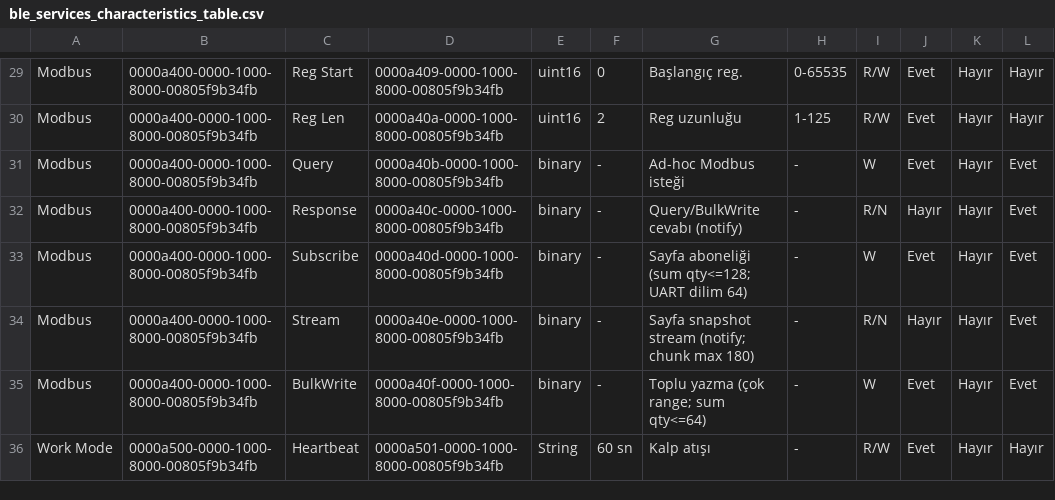
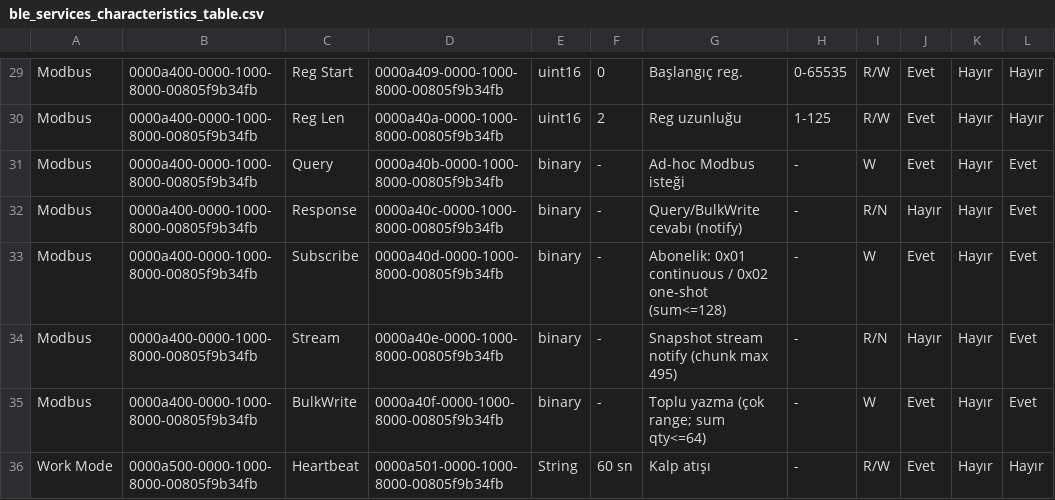
Before and after one commit to genieblocks/GenieBlocks_EnergyAnalyzer_WebBLE_Modbus_Manager, a CSV file: include/ble_services_characteristics_table.csv, drawn as a sheet; only a part is shown, gaps mark what is left out; the diff names each change by its address in the sheet, - before the commit and + after, or states it on an @@ line.

```diff
--- a/include/ble_services_characteristics_table.csv
+++ b/include/ble_services_characteristics_table.csv
-G33: Sayfa aboneliği (sum qty<=128; UART dilim 64)
+G33: Abonelik: 0x01 continuous / 0x02 one-shot (sum<=128)
-G34: Sayfa snapshot stream (notify; chunk max 180)
+G34: Snapshot stream notify (chunk max 495)
```
Also changed, not shown: 4 other files.
